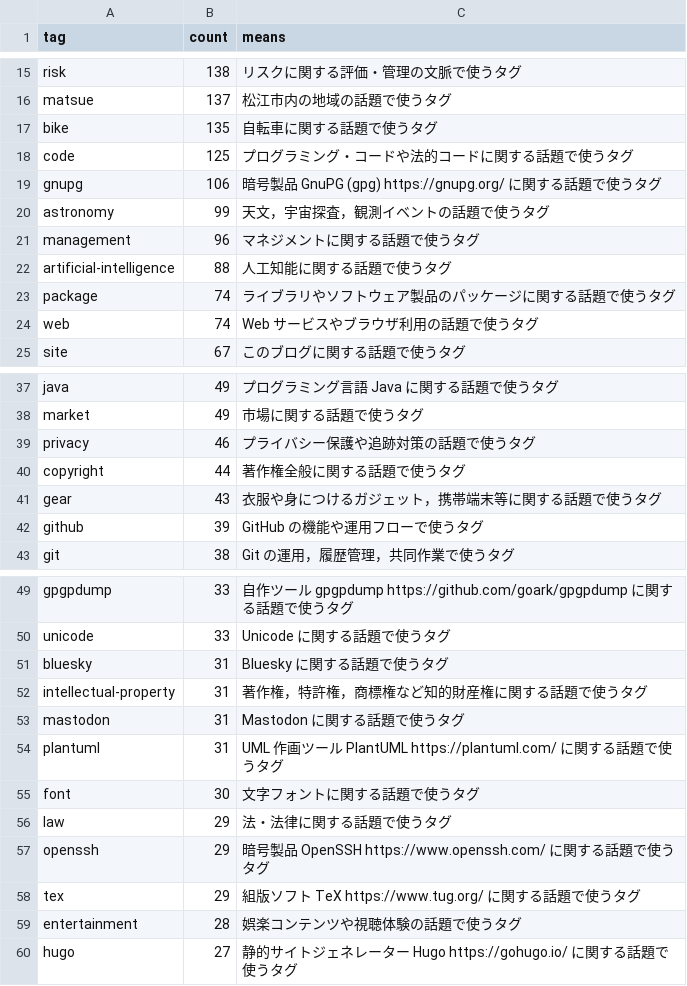
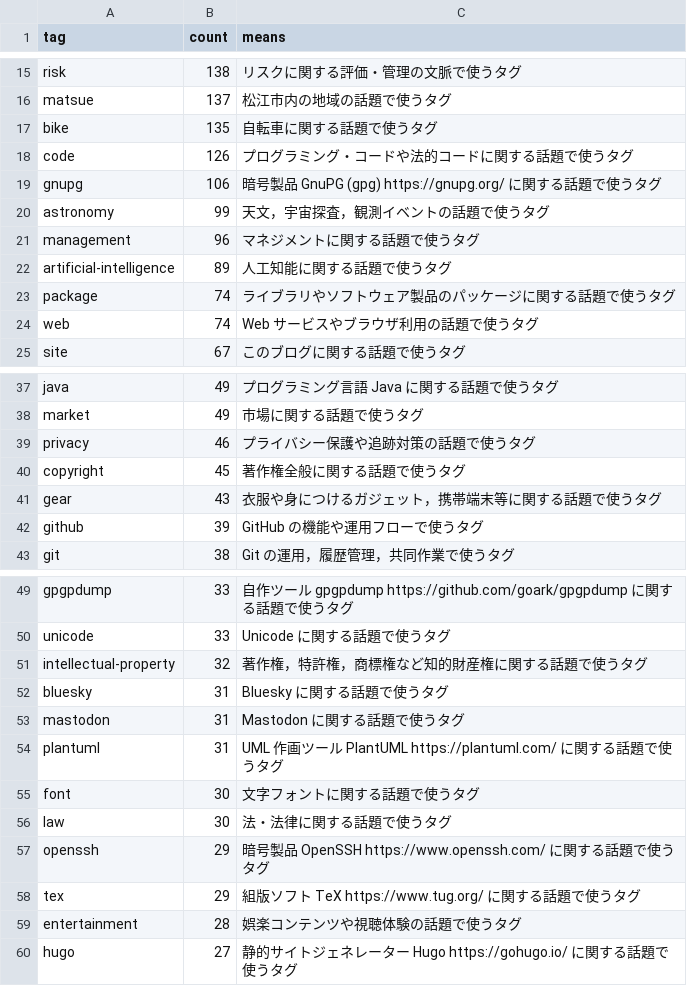
Before and after one commit to spiegel-im-spiegel/github-pages-env, a CSV file: .github/workflows/tagslist.csv, drawn as a sheet; only a part is shown, gaps mark what is left out.

```diff
--- a/.github/workflows/tagslist.csv
+++ b/.github/workflows/tagslist.csv
@@ -17,3 +17,3 @@ tag,count,means
 "bike",135,"自転車に関する話題で使うタグ"
-"code",125,"プログラミング・コードや法的コードに関する話題で使うタグ"
+"code",126,"プログラミング・コードや法的コードに関する話題で使うタグ"
 "gnupg",106,"暗号製品 GnuPG (gpg) https://gnupg.org/ に関する話題で使うタグ"
@@ -21,3 +21,3 @@ tag,count,means
 "management",96,"マネジメントに関する話題で使うタグ"
-"artificial-intelligence",88,"人工知能に関する話題で使うタグ"
+"artificial-intelligence",89,"人工知能に関する話題で使うタグ"
 "package",74,"ライブラリやソフトウェア製品のパッケージに関する話題で使うタグ"
@@ -39,3 +39,3 @@ tag,count,means
 "privacy",46,"プライバシー保護や追跡対策の話題で使うタグ"
-"copyright",44,"著作権全般に関する話題で使うタグ"
+"copyright",45,"著作権全般に関する話題で使うタグ"
 "gear",43,"衣服や身につけるガジェット，携帯端末等に関する話題で使うタグ"
@@ -50,4 +50,4 @@ tag,count,means
 "unicode",33,"Unicode に関する話題で使うタグ"
+"intellectual-property",32,"著作権，特許権，商標権など知的財産権に関する話題で使うタグ"
 "bluesky",31,"Bluesky に関する話題で使うタグ"
-"intellectual-property",31,"著作権，特許権，商標権など知的財産権に関する話題で使うタグ"
 "mastodon",31,"Mastodon に関する話題で使うタグ"
@@ -55,3 +55,3 @@ tag,count,means
 "font",30,"文字フォントに関する話題で使うタグ"
-"law",29,"法・法律に関する話題で使うタグ"
+"law",30,"法・法律に関する話題で使うタグ"
 "openssh",29,"暗号製品 OpenSSH https://www.openssh.com/ に関する話題で使うタグ"
```
